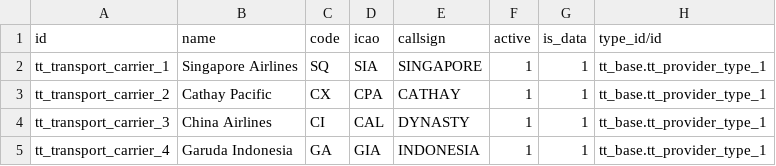
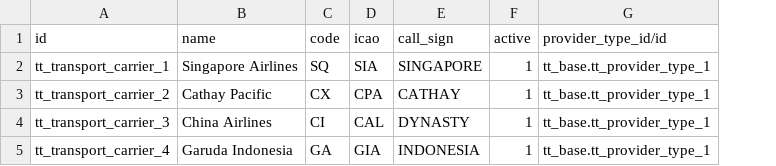
Before and after one commit to andygunawan96/odoo12_addons_tour_travel, a CSV file: tt_base/data/tt.transport.carrier.csv, drawn as a sheet; removed rows and columns are numbered as before the commit, all else as after; the diff names each change by its address in the sheet, - before the commit and + after, or states it on an @@ line.

```diff
--- a/tt_base/data/tt.transport.carrier.csv
+++ b/tt_base/data/tt.transport.carrier.csv
-column G (is_data), rows 2-5: all 1
-E1: callsign
+E1: call_sign
-G1: type_id/id
+G1: provider_type_id/id
```
Also changed, not shown: tt_base/data/tt.provider.csv, tt_base/data/tt.provider.type.csv, 9 other files.
